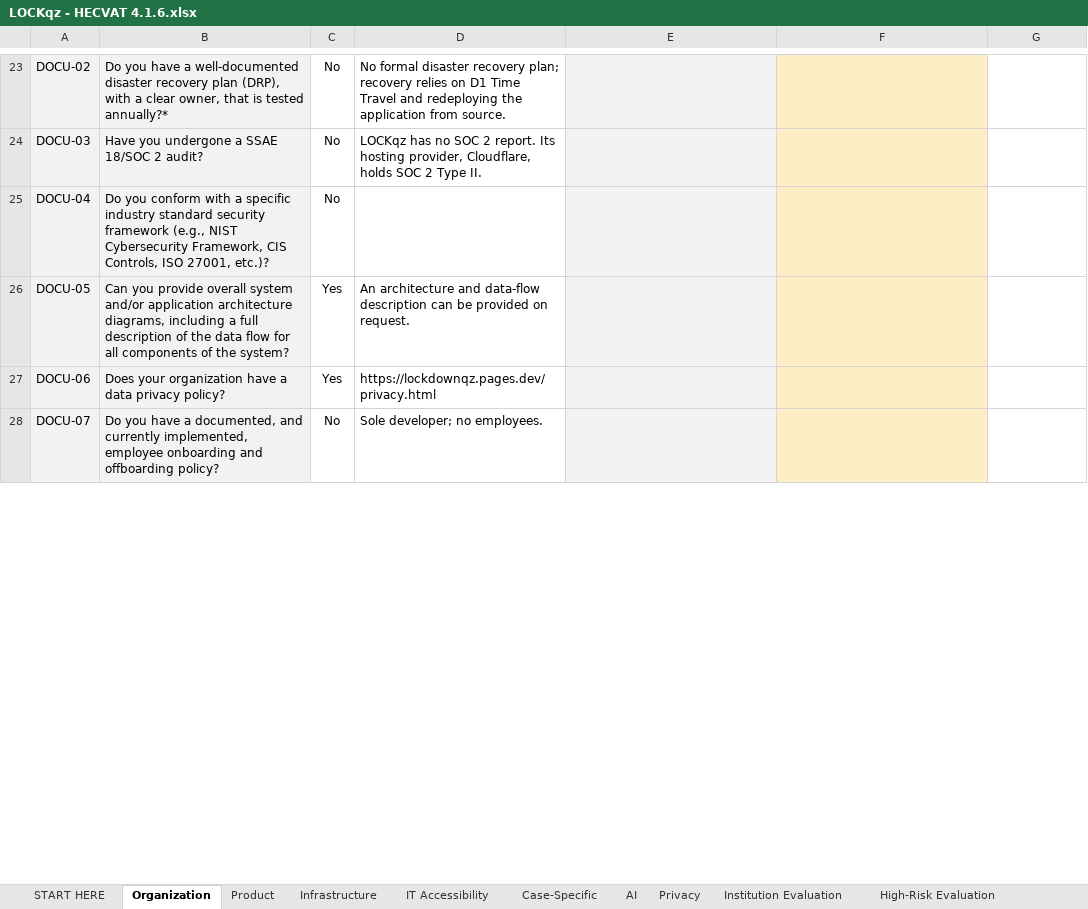
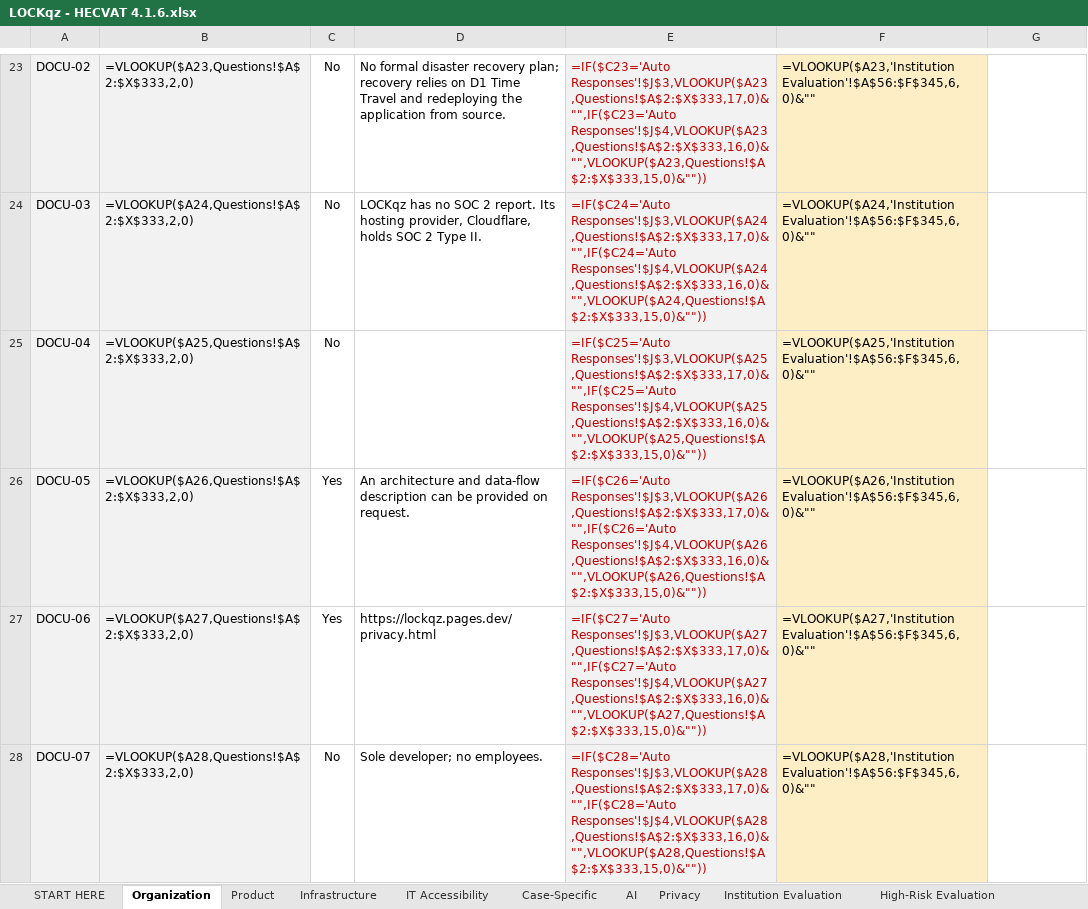
Before and after one commit to anthonythomashall3-rgb/kx-91f3, an Excel workbook: 06_usc_forms/LOCKqz - HECVAT 4.1.6.xlsx, sheet Organization, drawn as a sheet; only a part is shown, gaps mark what is left out; values as stored, in another font and other column widths than the file's, no borders; formulas without a stored value are shown as written; the diff covers the shown part only; the diff names each change by its address in the sheet, - before the commit and + after, or states it on an @@ line.

```diff
--- a/06_usc_forms/LOCKqz - HECVAT 4.1.6.xlsx (sheet Organization)
+++ b/06_usc_forms/LOCKqz - HECVAT 4.1.6.xlsx (sheet Organization)
-B23: Do you have a well-documented disaster recovery plan (DRP), with a clear owner, that is tested annually?*
+B23: =VLOOKUP($A23,Questions!$A$2:$X$333,2,0)
-E23: (empty)
+E23: =IF($C23='Auto Responses'!$J$3,VLOOKUP($A23,Questions!$A$2:$X$333,17,0)&"",IF($C23='Auto Responses'!$J$4,VLOOKUP($A23,Questions!$A$2:$X$333,16,0)&"",VLOOKUP($A23,Questions!$A$2:$X$333,15,0)&""))
-F23: (empty)
+F23: =VLOOKUP($A23,'Institution Evaluation'!$A$56:$F$345,6,0)&""
-B24: Have you undergone a SSAE 18/SOC 2 audit?
+B24: =VLOOKUP($A24,Questions!$A$2:$X$333,2,0)
-E24: (empty)
+E24: =IF($C24='Auto Responses'!$J$3,VLOOKUP($A24,Questions!$A$2:$X$333,17,0)&"",IF($C24='Auto Responses'!$J$4,VLOOKUP($A24,Questions!$A$2:$X$333,16,0)&"",VLOOKUP($A24,Questions!$A$2:$X$333,15,0)&""))
-F24: (empty)
+F24: =VLOOKUP($A24,'Institution Evaluation'!$A$56:$F$345,6,0)&""
-B25: Do you conform with a specific industry standard security framework (e.g., NIST Cybersecurity Framework, CIS Controls, ISO 27001, etc.)?
+B25: =VLOOKUP($A25,Questions!$A$2:$X$333,2,0)
-E25: (empty)
+E25: =IF($C25='Auto Responses'!$J$3,VLOOKUP($A25,Questions!$A$2:$X$333,17,0)&"",IF($C25='Auto Responses'!$J$4,VLOOKUP($A25,Questions!$A$2:$X$333,16,0)&"",VLOOKUP($A25,Questions!$A$2:$X$333,15,0)&""))
-F25: (empty)
+F25: =VLOOKUP($A25,'Institution Evaluation'!$A$56:$F$345,6,0)&""
-B26: Can you provide overall system and/or application architecture diagrams, including a full description of the data flow for all components of the system?
+B26: =VLOOKUP($A26,Questions!$A$2:$X$333,2,0)
-E26: (empty)
+E26: =IF($C26='Auto Responses'!$J$3,VLOOKUP($A26,Questions!$A$2:$X$333,17,0)&"",IF($C26='Auto Responses'!$J$4,VLOOKUP($A26,Questions!$A$2:$X$333,16,0)&"",VLOOKUP($A26,Questions!$A$2:$X$333,15,0)&""))
-F26: (empty)
+F26: =VLOOKUP($A26,'Institution Evaluation'!$A$56:$F$345,6,0)&""
-B27: Does your organization have a data privacy policy?
+B27: =VLOOKUP($A27,Questions!$A$2:$X$333,2,0)
-D27: https://lockdownqz.pages.dev/privacy.html
+D27: https://lockqz.pages.dev/privacy.html
-E27: (empty)
+E27: =IF($C27='Auto Responses'!$J$3,VLOOKUP($A27,Questions!$A$2:$X$333,17,0)&"",IF($C27='Auto Responses'!$J$4,VLOOKUP($A27,Questions!$A$2:$X$333,16,0)&"",VLOOKUP($A27,Questions!$A$2:$X$333,15,0)&""))
-F27: (empty)
+F27: =VLOOKUP($A27,'Institution Evaluation'!$A$56:$F$345,6,0)&""
-B28: Do you have a documented, and currently implemented, employee onboarding and offboarding policy?
+B28: =VLOOKUP($A28,Questions!$A$2:$X$333,2,0)
-E28: (empty)
+E28: =IF($C28='Auto Responses'!$J$3,VLOOKUP($A28,Questions!$A$2:$X$333,17,0)&"",IF($C28='Auto Responses'!$J$4,VLOOKUP($A28,Questions!$A$2:$X$333,16,0)&"",VLOOKUP($A28,Questions!$A$2:$X$333,15,0)&""))
-F28: (empty)
+F28: =VLOOKUP($A28,'Institution Evaluation'!$A$56:$F$345,6,0)&""
```
Also changed, not shown: 141 edited cells elsewhere in this sheet, sheet High-Risk Evaluation, sheet Institution Evaluation, sheet Privacy Analyst Evaluation, sheet Analyst Reference, sheet Privacy, sheet Case-Specific, 5 more sheets, hidden cells, 11 other files.
